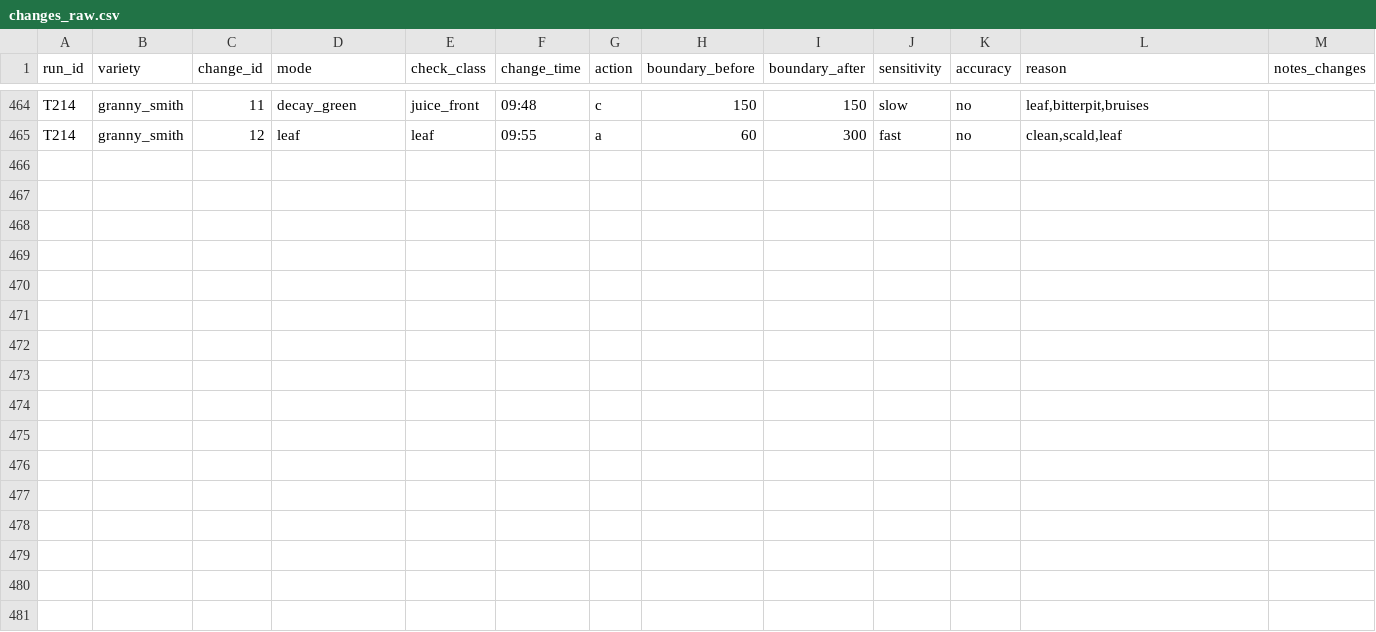
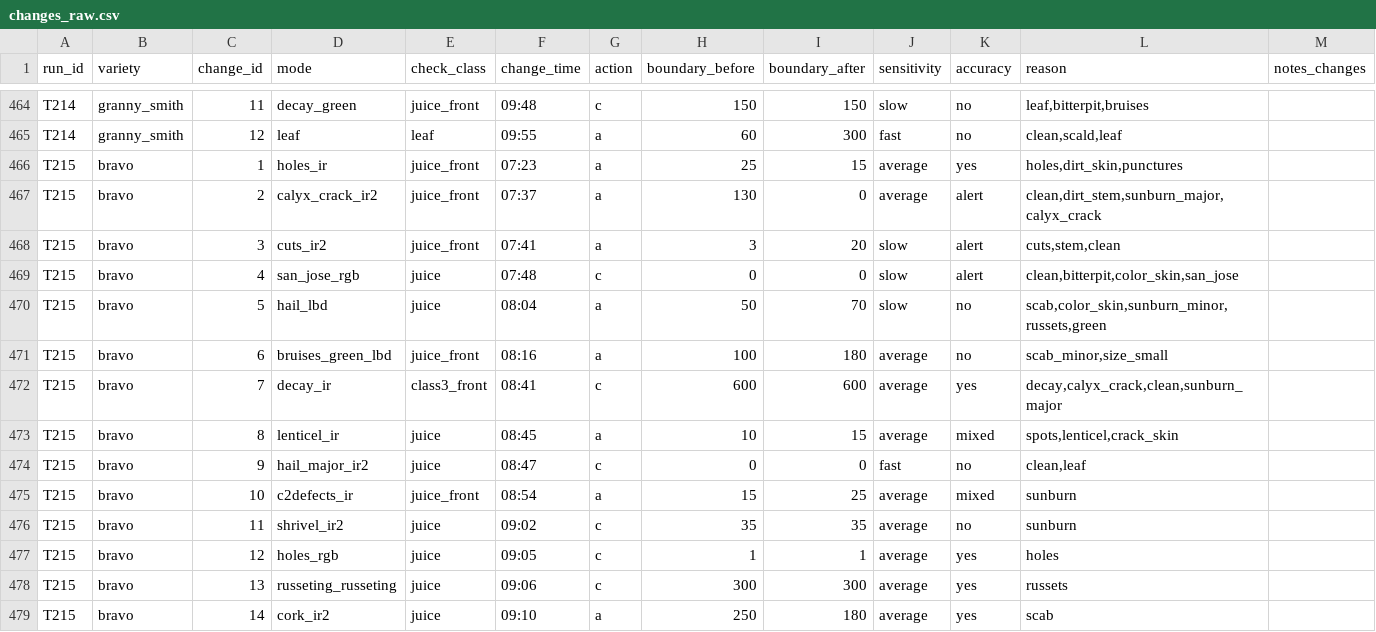
Before and after one commit to dailydreamer96-png/presizing-dashboard_v2, a CSV file: changes_raw.csv, drawn as a sheet; only a part is shown, gaps mark what is left out.

```diff
--- a/changes_raw.csv
+++ b/changes_raw.csv
@@ -465 +465,15 @@ T214,granny_smith,11,decay_green,juice_front,09:48,c,150,150,slow,no,"leaf,bitte
 T214,granny_smith,12,leaf,leaf,09:55,a,60,300,fast,no,"clean,scald,leaf",
+T215,bravo,1,holes_ir,juice_front,07:23,a,25,15,average,yes,"holes,dirt_skin,punctures",
+T215,bravo,2,calyx_crack_ir2,juice_front,07:37,a,130,0,average,alert,"clean,dirt_stem,sunburn_major,calyx_crack",
+T215,bravo,3,cuts_ir2,juice_front,07:41,a,3,20,slow,alert,"cuts,stem,clean",
+T215,bravo,4,san_jose_rgb,juice,07:48,c,0,0,slow,alert,"clean,bitterpit,color_skin,san_jose",
+T215,bravo,5,hail_lbd,juice,08:04,a,50,70,slow,no,"scab,color_skin,sunburn_minor,russets,green",
+T215,bravo,6,bruises_green_lbd,juice_front,08:16,a,100,180,average,no,"scab_minor,size_small",
+T215,bravo,7,decay_ir,class3_front,08:41,c,600,600,average,yes,"decay,calyx_crack,clean,sunburn_major",
+T215,bravo,8,lenticel_ir,juice,08:45,a,10,15,average,mixed,"spots,lenticel,crack_skin",
+T215,bravo,9,hail_major_ir2,juice,08:47,c,0,0,fast,no,"clean,leaf",
+T215,bravo,10,c2defects_ir,juice_front,08:54,a,15,25,average,mixed,sunburn,
+T215,bravo,11,shrivel_ir2,juice,09:02,c,35,35,average,no,sunburn,
+T215,bravo,12,holes_rgb,juice,09:05,c,1,1,average,yes,holes,
+T215,bravo,13,russeting_russeting,juice,09:06,c,300,300,average,yes,russets,
+T215,bravo,14,cork_ir2,juice,09:10,a,250,180,average,yes,scab,
```
Also changed, not shown: dec_file_raw.csv, downtime_raw.csv, 3 other files.
